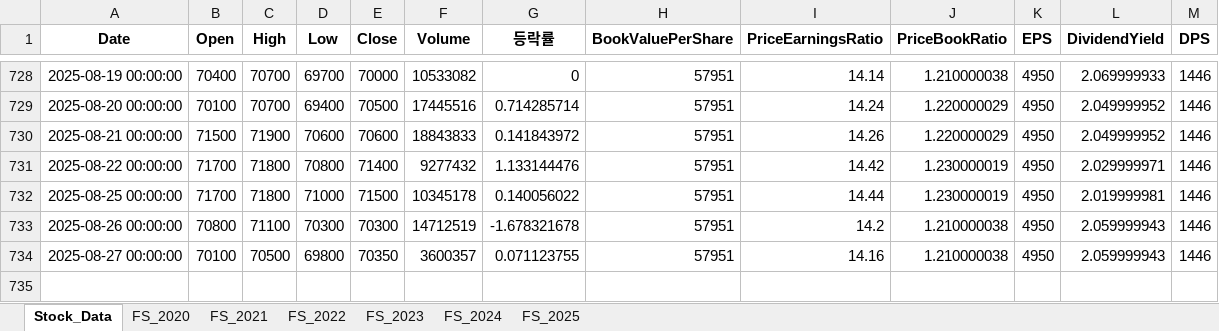
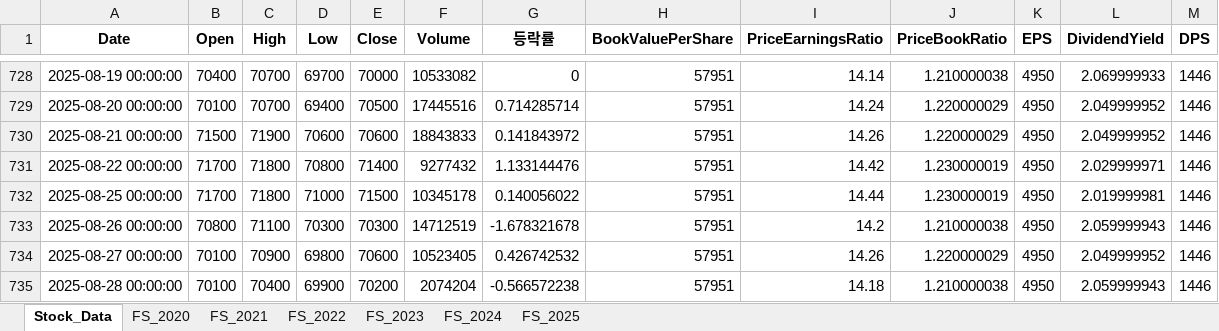
Before and after one commit to fresh601/stocks, an Excel workbook: stock_data.xlsx, sheet Stock_Data, drawn as a sheet; only a part is shown, gaps mark what is left out; values as stored, in another font and other column widths than the file's, no borders; the diff names each change by its address in the sheet, - before the commit and + after, or states it on an @@ line.

```diff
--- a/stock_data.xlsx (sheet Stock_Data)
+++ b/stock_data.xlsx (sheet Stock_Data)
-C734 (High): 70500
+C734 (High): 70900
-E734 (Close): 70350
+E734 (Close): 70600
-F734 (Volume): 3600357
+F734 (Volume): 10523405
-G734 (등락률): 0.071123755
+G734 (등락률): 0.426742532
-I734 (PriceEarningsRatio): 14.16
+I734 (PriceEarningsRatio): 14.26
-J734 (PriceBookRatio): 1.210000038
+J734 (PriceBookRatio): 1.220000029
-L734 (DividendYield): 2.059999943
+L734 (DividendYield): 2.049999952
+row 735: 2025-08-28 00:00:00 | 70100 | 70400 | 69900 | 70200 | 2074204 | -0.566572238 | 57951 | 14.18 | 1.210000038 | 4950 | 2.059999943 | 1446
```
Also changed, not shown: 3 other files.
